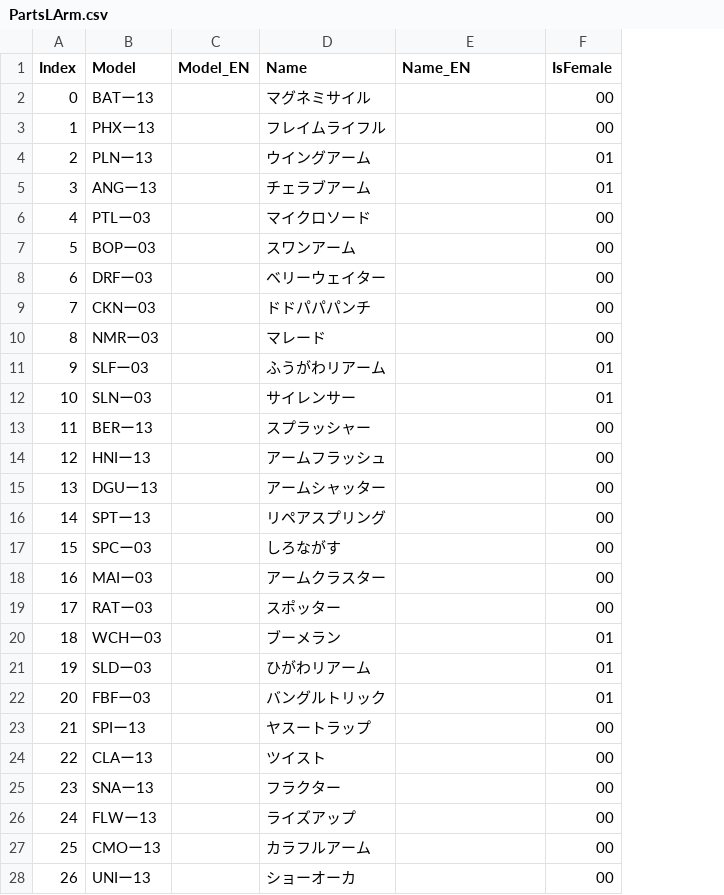
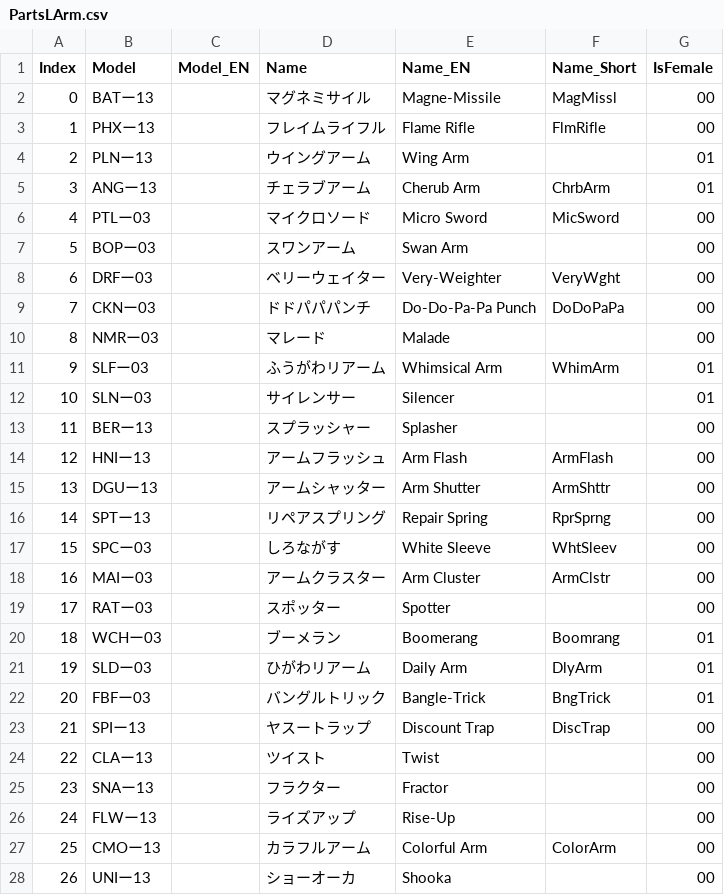
Before and after one commit to Medarotter26/Medarot-2-ENG-Patch, a CSV file: text/ptrlists/PartsLArm.csv, drawn as a sheet; only a part is shown; the diff covers the shown part only; the diff names each change by its address in the sheet, - before the commit and + after, or states it on an @@ line.

```diff
--- a/text/ptrlists/PartsLArm.csv
+++ b/text/ptrlists/PartsLArm.csv
+column F (Name_Short), rows 2-27: MagMissl | FlmRifle |  | ChrbArm | MicSword |  | VeryWght | DoDoPaPa |  | WhimArm |  |  | ArmFlash | ArmShttr | RprSprng | WhtSleev | ArmClstr |  | Boomrang | DlyArm | BngTrick | DiscTrap |  |  |  | ColorArm
-E2 (Name_EN): (empty)
+E2 (Name_EN): Magne-Missile
-E3 (Name_EN): (empty)
+E3 (Name_EN): Flame Rifle
-E4 (Name_EN): (empty)
+E4 (Name_EN): Wing Arm
-E5 (Name_EN): (empty)
+E5 (Name_EN): Cherub Arm
-E6 (Name_EN): (empty)
+E6 (Name_EN): Micro Sword
-E7 (Name_EN): (empty)
+E7 (Name_EN): Swan Arm
-E8 (Name_EN): (empty)
+E8 (Name_EN): Very-Weighter
-E9 (Name_EN): (empty)
+E9 (Name_EN): Do-Do-Pa-Pa Punch
-E10 (Name_EN): (empty)
+E10 (Name_EN): Malade
-E11 (Name_EN): (empty)
+E11 (Name_EN): Whimsical Arm
-E12 (Name_EN): (empty)
+E12 (Name_EN): Silencer
-E13 (Name_EN): (empty)
+E13 (Name_EN): Splasher
-E14 (Name_EN): (empty)
+E14 (Name_EN): Arm Flash
-E15 (Name_EN): (empty)
+E15 (Name_EN): Arm Shutter
-E16 (Name_EN): (empty)
+E16 (Name_EN): Repair Spring
-E17 (Name_EN): (empty)
+E17 (Name_EN): White Sleeve
-E18 (Name_EN): (empty)
+E18 (Name_EN): Arm Cluster
-E19 (Name_EN): (empty)
+E19 (Name_EN): Spotter
-E20 (Name_EN): (empty)
+E20 (Name_EN): Boomerang
-E21 (Name_EN): (empty)
+E21 (Name_EN): Daily Arm
-E22 (Name_EN): (empty)
+E22 (Name_EN): Bangle-Trick
-E23 (Name_EN): (empty)
+E23 (Name_EN): Discount Trap
-E24 (Name_EN): (empty)
+E24 (Name_EN): Twist
-E25 (Name_EN): (empty)
+E25 (Name_EN): Fractor
-E26 (Name_EN): (empty)
+E26 (Name_EN): Rise-Up
-E27 (Name_EN): (empty)
+E27 (Name_EN): Colorful Arm
-E28 (Name_EN): (empty)
+E28 (Name_EN): Shooka
```
Also changed, not shown: 126 edited cells elsewhere in this file, text/dialog/TextSection01.csv, text/ptrlists/Medarots.csv, 32 other files.
